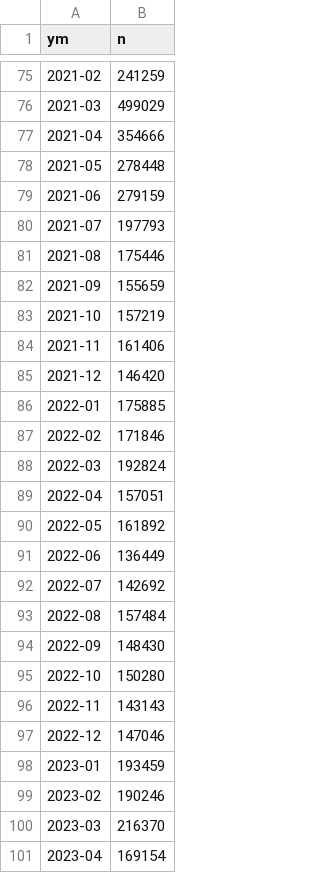
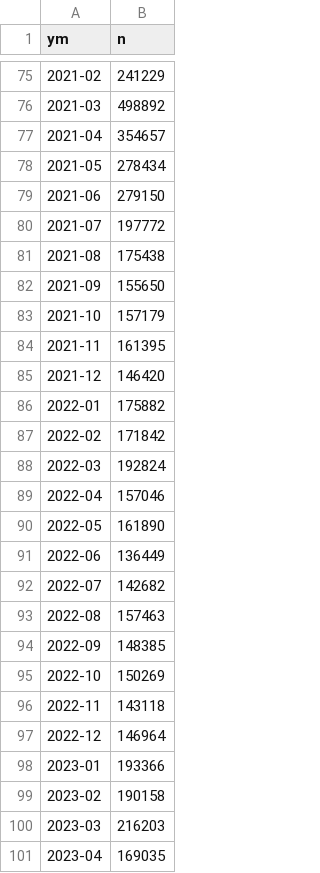
Before and after one commit to tatyquebralayout/dados-publicos-sp, a CSV file: website/static/data/csv/mensal.csv, drawn as a sheet; only a part is shown, gaps mark what is left out; the diff covers the shown part only.

```diff
--- a/website/static/data/csv/mensal.csv
+++ b/website/static/data/csv/mensal.csv
@@ -75,27 +75,27 @@
-2021-02,241259
-2021-03,499029
-2021-04,354666
-2021-05,278448
-2021-06,279159
-2021-07,197793
-2021-08,175446
-2021-09,155659
-2021-10,157219
-2021-11,161406
+2021-02,241229
+2021-03,498892
+2021-04,354657
+2021-05,278434
+2021-06,279150
+2021-07,197772
+2021-08,175438
+2021-09,155650
+2021-10,157179
+2021-11,161395
 2021-12,146420
-2022-01,175885
-2022-02,171846
+2022-01,175882
+2022-02,171842
 2022-03,192824
-2022-04,157051
-2022-05,161892
+2022-04,157046
+2022-05,161890
 2022-06,136449
-2022-07,142692
-2022-08,157484
-2022-09,148430
-2022-10,150280
-2022-11,143143
-2022-12,147046
-2023-01,193459
-2023-02,190246
-2023-03,216370
-2023-04,169154
+2022-07,142682
+2022-08,157463
+2022-09,148385
+2022-10,150269
+2022-11,143118
+2022-12,146964
+2023-01,193366
+2023-02,190158
+2023-03,216203
+2023-04,169035
```
Also changed, not shown: 56 edited cells elsewhere in this file, website/static/data/csv/anual.csv, website/static/data/csv/canal_ano.csv, 19 other files.
